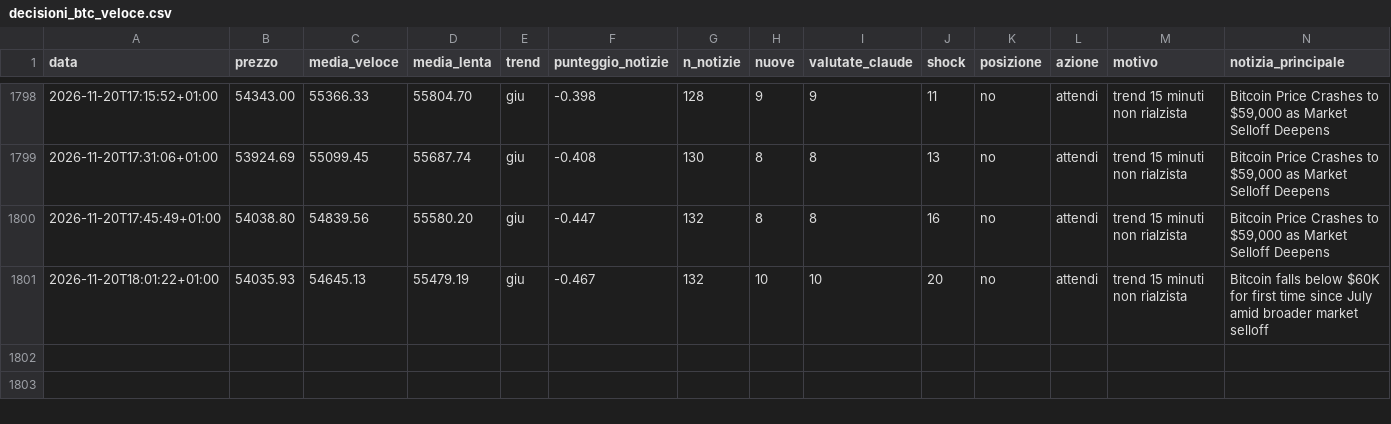
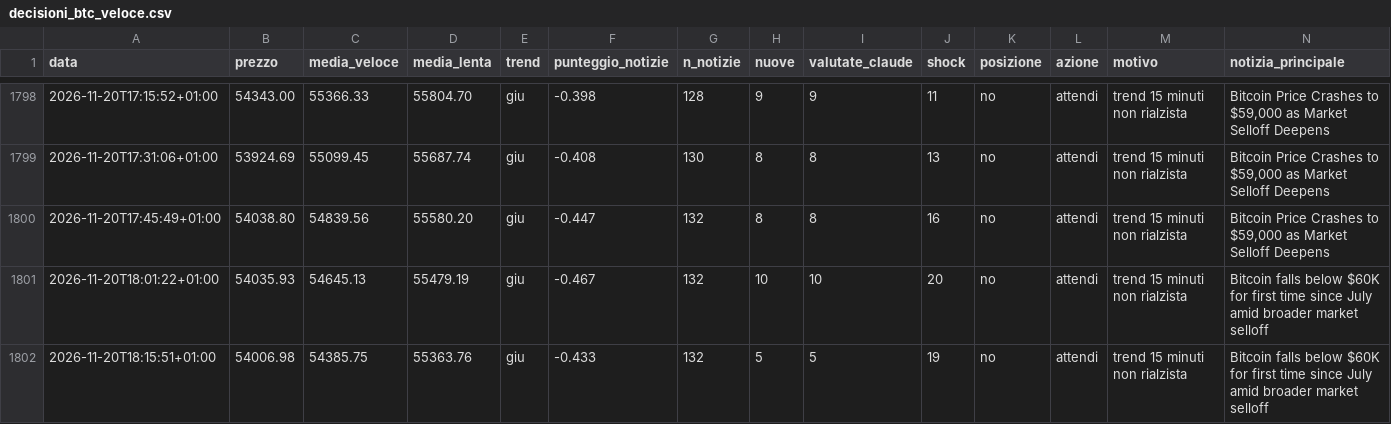
Before and after one commit to Van3d-max/sol-sentinel-, a CSV file: decisioni_btc_veloce.csv, drawn as a sheet; only a part is shown, gaps mark what is left out; rows hold the shown columns only; the diff names each change by its address in the sheet, - before the commit and + after, or states it on an @@ line.

```diff
--- a/decisioni_btc_veloce.csv
+++ b/decisioni_btc_veloce.csv
+row 1802: 2026-11-20T18:15:51+01:00 | 54006.98 | 54385.75 | 55363.76 | giu | -0.433 | 132 | 5 | 5 | 19 | no | attendi | trend 15 minuti non rialzista | Bitcoin falls below $60K for first time since July amid broader market selloff
```
Also changed, not shown: decisioni_eth_veloce.csv, decisioni_shib_veloce.csv, 12 other files.
